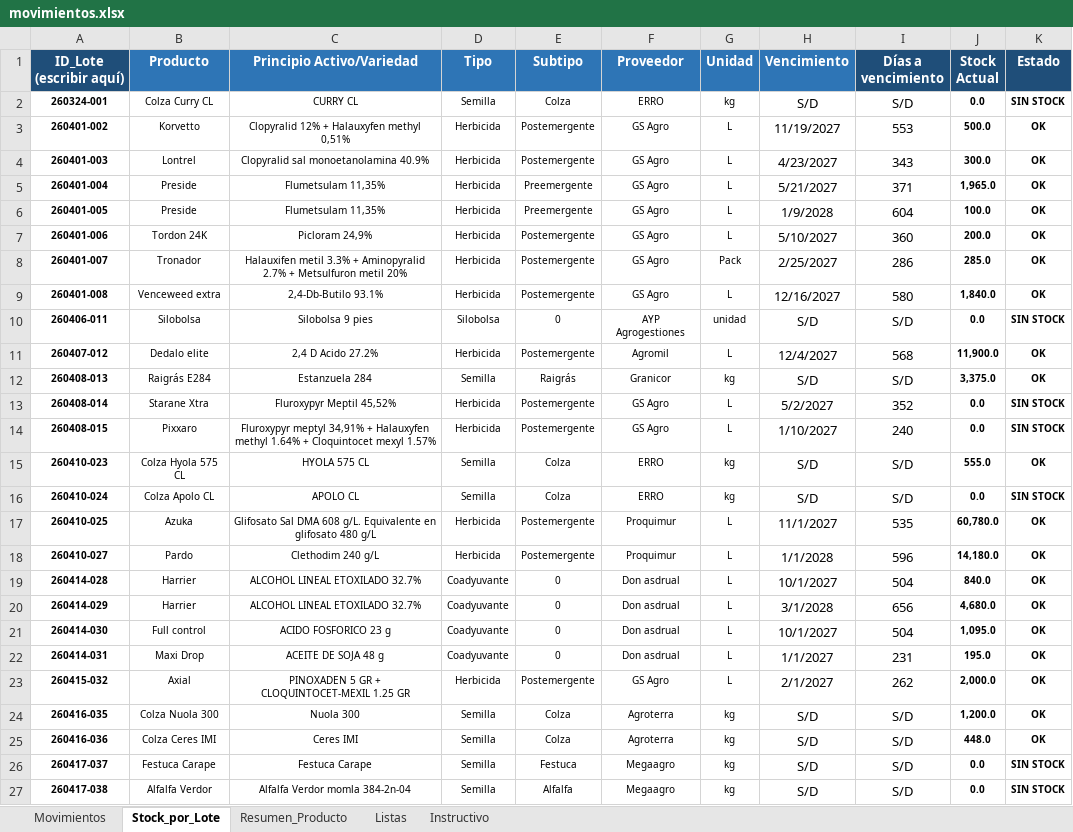
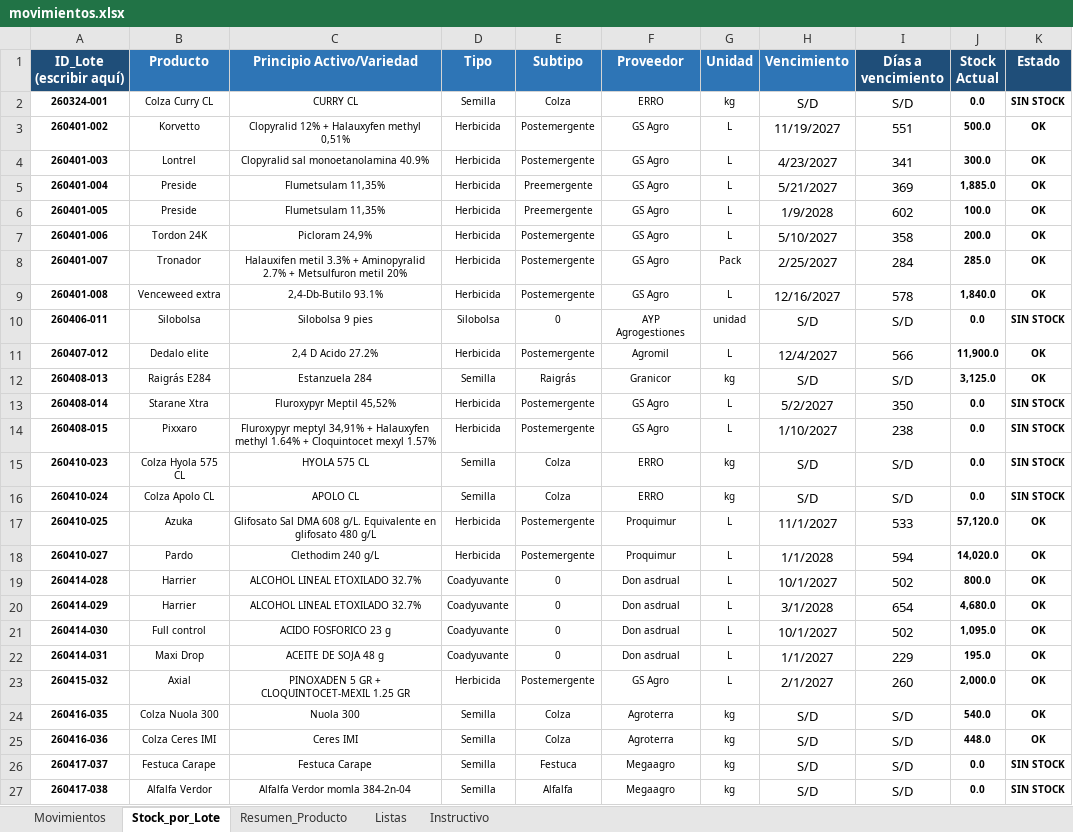
Before and after one commit to CeibosGroup/stock-galpon-hub, an Excel workbook: movimientos.xlsx, sheet Stock_por_Lote, drawn as a sheet; only a part is shown; values as stored, in another font and other column widths than the file's, no borders; conditional formats not drawn; the diff covers the shown part only; the diff names each change by its address in the sheet, - before the commit and + after, or states it on an @@ line.

```diff
--- a/movimientos.xlsx (sheet Stock_por_Lote)
+++ b/movimientos.xlsx (sheet Stock_por_Lote)
-I3 (Días a vencimiento): 553
+I3 (Días a vencimiento): 551
-I4 (Días a vencimiento): 343
+I4 (Días a vencimiento): 341
-I5 (Días a vencimiento): 371
+I5 (Días a vencimiento): 369
-J5 (Stock Actual): 1,965.0
+J5 (Stock Actual): 1,885.0
-I6 (Días a vencimiento): 604
+I6 (Días a vencimiento): 602
-I7 (Días a vencimiento): 360
+I7 (Días a vencimiento): 358
-I8 (Días a vencimiento): 286
+I8 (Días a vencimiento): 284
-I9 (Días a vencimiento): 580
+I9 (Días a vencimiento): 578
-I11 (Días a vencimiento): 568
+I11 (Días a vencimiento): 566
-J12 (Stock Actual): 3,375.0
+J12 (Stock Actual): 3,125.0
-I13 (Días a vencimiento): 352
+I13 (Días a vencimiento): 350
-I14 (Días a vencimiento): 240
+I14 (Días a vencimiento): 238
-J15 (Stock Actual): 555.0
+J15 (Stock Actual): 0.0
-K15 (Estado): OK
+K15 (Estado): SIN STOCK
-I17 (Días a vencimiento): 535
+I17 (Días a vencimiento): 533
-J17 (Stock Actual): 60,780.0
+J17 (Stock Actual): 57,120.0
-I18 (Días a vencimiento): 596
+I18 (Días a vencimiento): 594
-J18 (Stock Actual): 14,180.0
+J18 (Stock Actual): 14,020.0
-I19 (Días a vencimiento): 504
+I19 (Días a vencimiento): 502
-J19 (Stock Actual): 840.0
+J19 (Stock Actual): 800.0
-I20 (Días a vencimiento): 656
+I20 (Días a vencimiento): 654
-I21 (Días a vencimiento): 504
+I21 (Días a vencimiento): 502
-I22 (Días a vencimiento): 231
+I22 (Días a vencimiento): 229
-I23 (Días a vencimiento): 262
+I23 (Días a vencimiento): 260
-J24 (Stock Actual): 1,200.0
+J24 (Stock Actual): 540.0
```
Also changed, not shown: 3 edited cells elsewhere in this sheet, sheet Movimientos, sheet Resumen_Producto, hidden cells.
